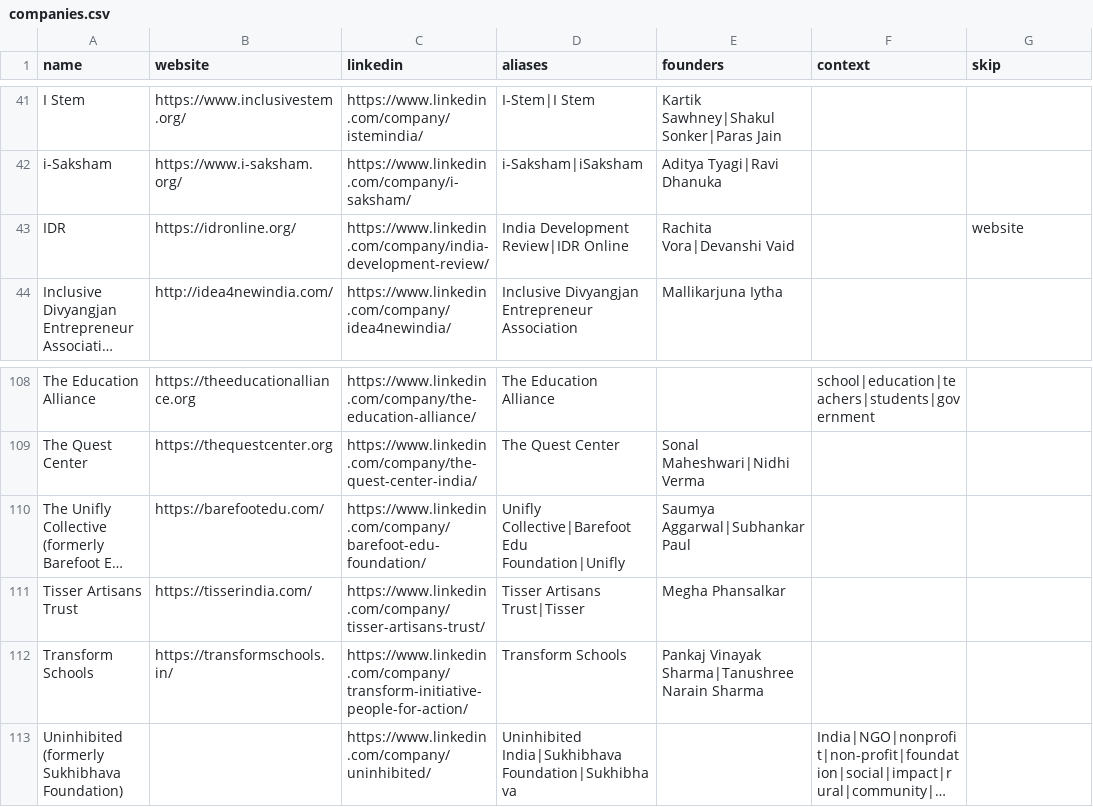
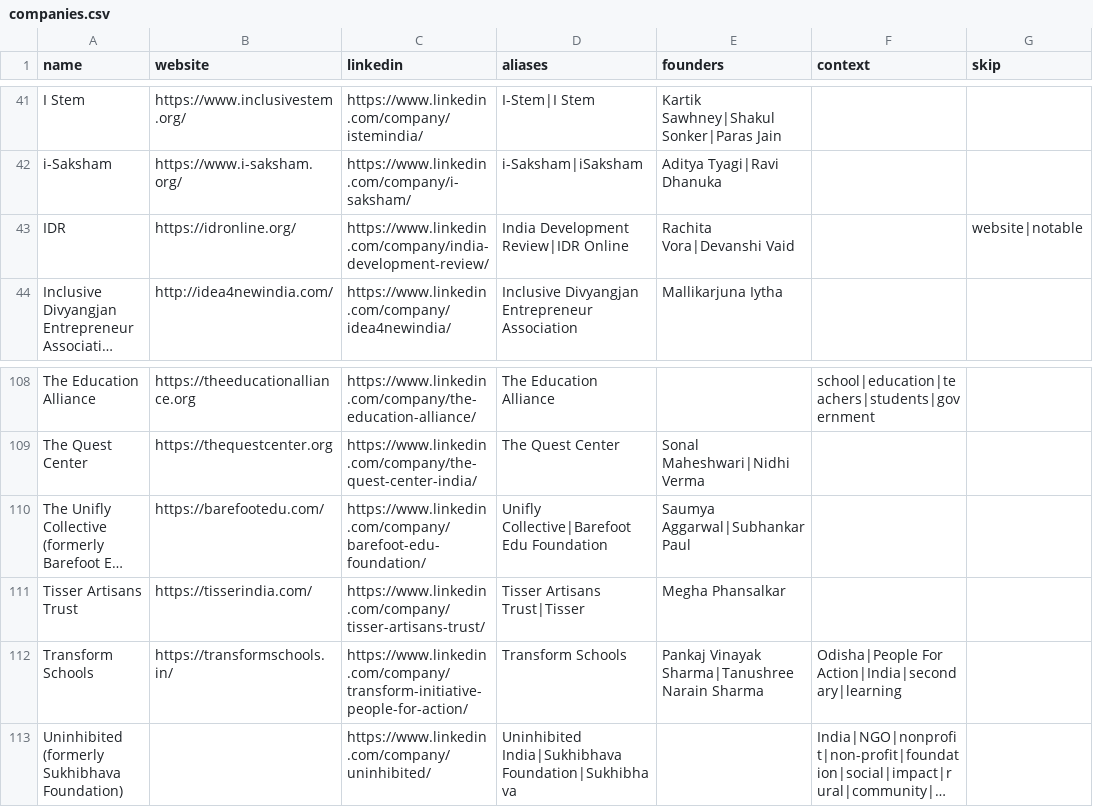
Before and after one commit to socent-git/alumni-feature, a CSV file: data/companies.csv, drawn as a sheet; only a part is shown, gaps mark what is left out; long unchanged cells end in …; the diff names each change by its address in the sheet, - before the commit and + after, or states it on an @@ line.

```diff
--- a/data/companies.csv
+++ b/data/companies.csv
-G43 (skip): website
+G43 (skip): website|notable
-D110 (aliases): Unifly Collective|Barefoot Edu Foundation|Unifly
+D110 (aliases): Unifly Collective|Barefoot Edu Foundation
-F112 (context): (empty)
+F112 (context): Odisha|People For Action|India|secondary|learning
```
Also changed, not shown: 2 other files.
